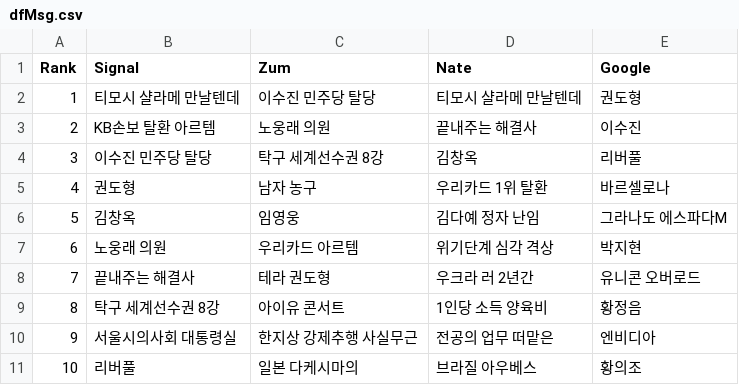
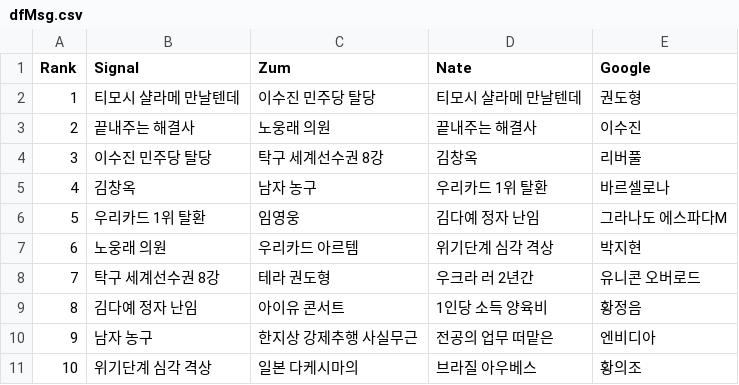
Before and after one commit to TrackerIssues/0301_TeleCollectData, a CSV file: dfMsg.csv, drawn as a sheet.

```diff
--- a/dfMsg.csv
+++ b/dfMsg.csv
@@ -2,10 +2,10 @@ Rank,Signal,Zum,Nate,Google
 1,티모시 샬라메 만날텐데,이수진 민주당 탈당,티모시 샬라메 만날텐데,권도형
-2,KB손보 탈환 아르템,노웅래 의원,끝내주는 해결사,이수진
+2,끝내주는 해결사,노웅래 의원,끝내주는 해결사,이수진
 3,이수진 민주당 탈당,탁구 세계선수권 8강,김창옥,리버풀
-4,권도형,남자 농구,우리카드 1위 탈환,바르셀로나
-5,김창옥,임영웅,김다예 정자 난임,그라나도 에스파다M
+4,김창옥,남자 농구,우리카드 1위 탈환,바르셀로나
+5,우리카드 1위 탈환,임영웅,김다예 정자 난임,그라나도 에스파다M
 6,노웅래 의원,우리카드 아르템,위기단계 심각 격상,박지현
-7,끝내주는 해결사,테라 권도형,우크라 러 2년간,유니콘 오버로드
-8,탁구 세계선수권 8강,아이유 콘서트,1인당 소득 양육비,황정음
-9,서울시의사회 대통령실,한지상 강제추행 사실무근,전공의 업무 떠맡은,엔비디아
-10,리버풀,일본 다케시마의,브라질 아우베스,황의조
+7,탁구 세계선수권 8강,테라 권도형,우크라 러 2년간,유니콘 오버로드
+8,김다예 정자 난임,아이유 콘서트,1인당 소득 양육비,황정음
+9,남자 농구,한지상 강제추행 사실무근,전공의 업무 떠맡은,엔비디아
+10,위기단계 심각 격상,일본 다케시마의,브라질 아우베스,황의조
```
Also changed, not shown: dfKeyWord.csv.
